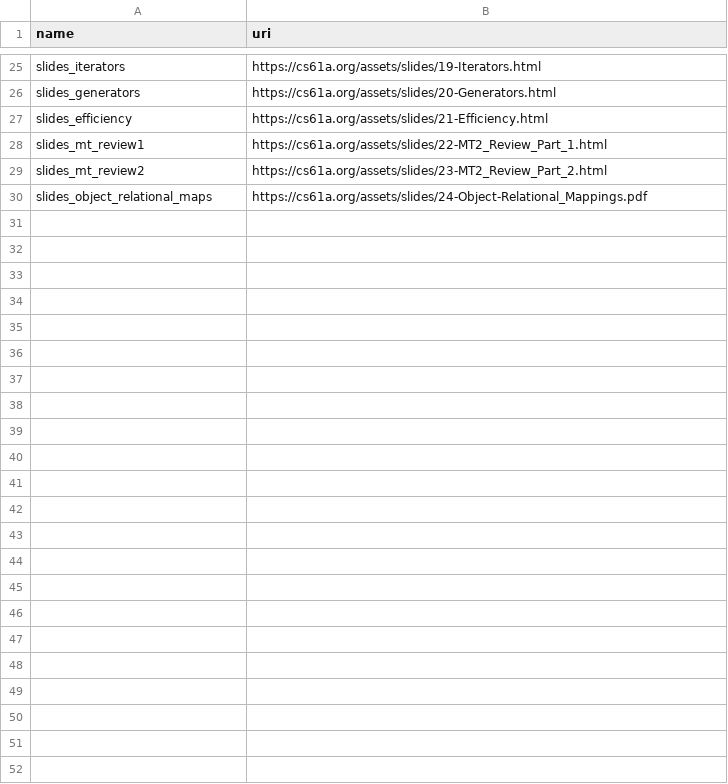
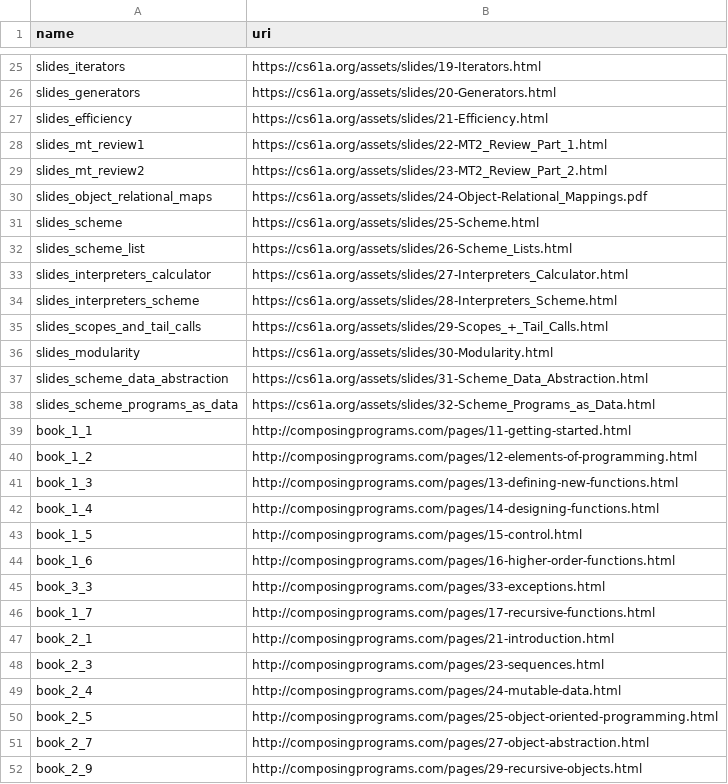
Before and after one commit to parrot-qa/dataset, a CSV file: spec/CS61A.materials.csv, drawn as a sheet; only a part is shown, gaps mark what is left out; the diff names each change by its address in the sheet, - before the commit and + after, or states it on an @@ line.

Commit message:
adding more materials

```diff
--- a/spec/CS61A.materials.csv
+++ b/spec/CS61A.materials.csv
+row 31: slides_scheme | https://cs61a.org/assets/slides/25-Scheme.html
+row 32: slides_scheme_list | https://cs61a.org/assets/slides/26-Scheme_Lists.html
+row 33: slides_interpreters_calculator | https://cs61a.org/assets/slides/27-Interpreters_Calculator.html
+row 34: slides_interpreters_scheme | https://cs61a.org/assets/slides/28-Interpreters_Scheme.html
+row 35: slides_scopes_and_tail_calls | https://cs61a.org/assets/slides/29-Scopes_+_Tail_Calls.html
+row 36: slides_modularity | https://cs61a.org/assets/slides/30-Modularity.html
+row 37: slides_scheme_data_abstraction | https://cs61a.org/assets/slides/31-Scheme_Data_Abstraction.html
+row 38: slides_scheme_programs_as_data | https://cs61a.org/assets/slides/32-Scheme_Programs_as_Data.html
+row 39: book_1_1 | http://composingprograms.com/pages/11-getting-started.html
+row 40: book_1_2 | http://composingprograms.com/pages/12-elements-of-programming.html
+row 41: book_1_3 | http://composingprograms.com/pages/13-defining-new-functions.html
+row 42: book_1_4 | http://composingprograms.com/pages/14-designing-functions.html
+row 43: book_1_5 | http://composingprograms.com/pages/15-control.html
+row 44: book_1_6 | http://composingprograms.com/pages/16-higher-order-functions.html
+row 45: book_3_3 | http://composingprograms.com/pages/33-exceptions.html
+row 46: book_1_7 | http://composingprograms.com/pages/17-recursive-functions.html
+row 47: book_2_1 | http://composingprograms.com/pages/21-introduction.html
+row 48: book_2_3 | http://composingprograms.com/pages/23-sequences.html
+row 49: book_2_4 | http://composingprograms.com/pages/24-mutable-data.html
+row 50: book_2_5 | http://composingprograms.com/pages/25-object-oriented-programming.html
+row 51: book_2_7 | http://composingprograms.com/pages/27-object-abstraction.html
+row 52: book_2_9 | http://composingprograms.com/pages/29-recursive-objects.html
```
